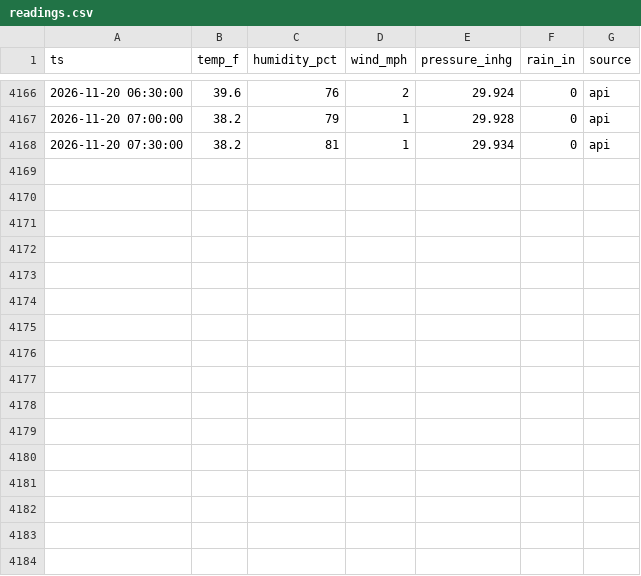
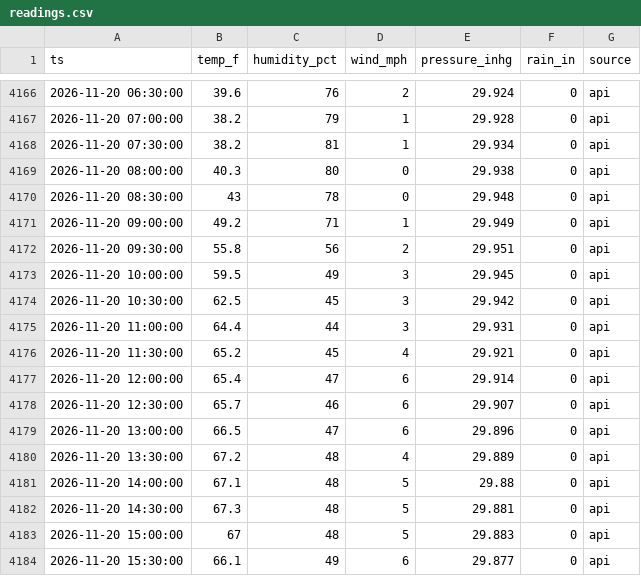
Before and after one commit to cmazz/ChurchFarmWeather, a CSV file: data/live/readings.csv, drawn as a sheet; only a part is shown, gaps mark what is left out.

```diff
--- a/data/live/readings.csv
+++ b/data/live/readings.csv
@@ -4168 +4168,17 @@ ts,temp_f,humidity_pct,wind_mph,pressure_inhg,rain_in,source
 2026-11-20 07:30:00,38.2,81,1,29.934,0,api
+2026-11-20 08:00:00,40.3,80,0,29.938,0,api
+2026-11-20 08:30:00,43,78,0,29.948,0,api
+2026-11-20 09:00:00,49.2,71,1,29.949,0,api
+2026-11-20 09:30:00,55.8,56,2,29.951,0,api
+2026-11-20 10:00:00,59.5,49,3,29.945,0,api
+2026-11-20 10:30:00,62.5,45,3,29.942,0,api
+2026-11-20 11:00:00,64.4,44,3,29.931,0,api
+2026-11-20 11:30:00,65.2,45,4,29.921,0,api
+2026-11-20 12:00:00,65.4,47,6,29.914,0,api
+2026-11-20 12:30:00,65.7,46,6,29.907,0,api
+2026-11-20 13:00:00,66.5,47,6,29.896,0,api
+2026-11-20 13:30:00,67.2,48,4,29.889,0,api
+2026-11-20 14:00:00,67.1,48,5,29.88,0,api
+2026-11-20 14:30:00,67.3,48,5,29.881,0,api
+2026-11-20 15:00:00,67,48,5,29.883,0,api
+2026-11-20 15:30:00,66.1,49,6,29.877,0,api
```
